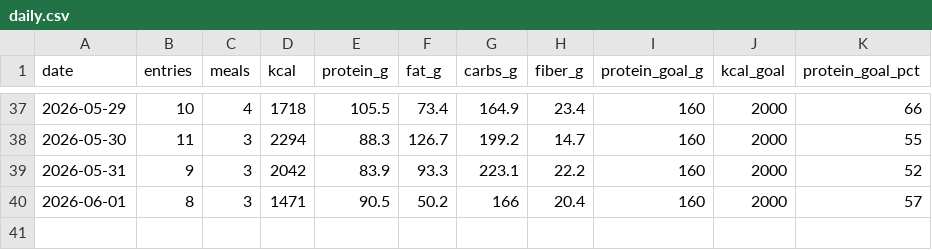
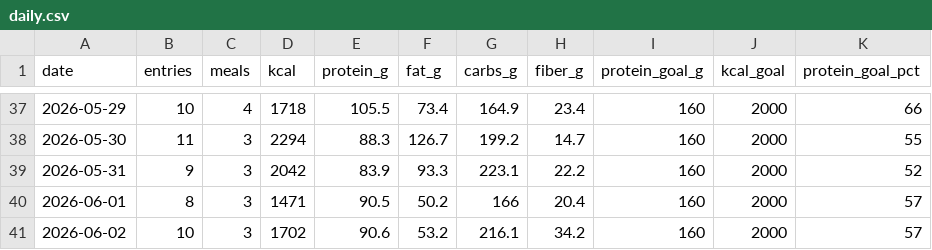
Before and after one commit to AnandChowdhary/food, a CSV file: data/daily.csv, drawn as a sheet; only a part is shown, gaps mark what is left out.

```diff
--- a/data/daily.csv
+++ b/data/daily.csv
@@ -40 +40,2 @@ date,entries,meals,kcal,protein_g,fat_g,carbs_g,fiber_g,protein_goal_g,kcal_goal
 2026-06-01,8,3,1471,90.5,50.2,166,20.4,160,2000,57
+2026-06-02,10,3,1702,90.6,53.2,216.1,34.2,160,2000,57
```
Also changed, not shown: data/entries.csv, data/meals.csv.
